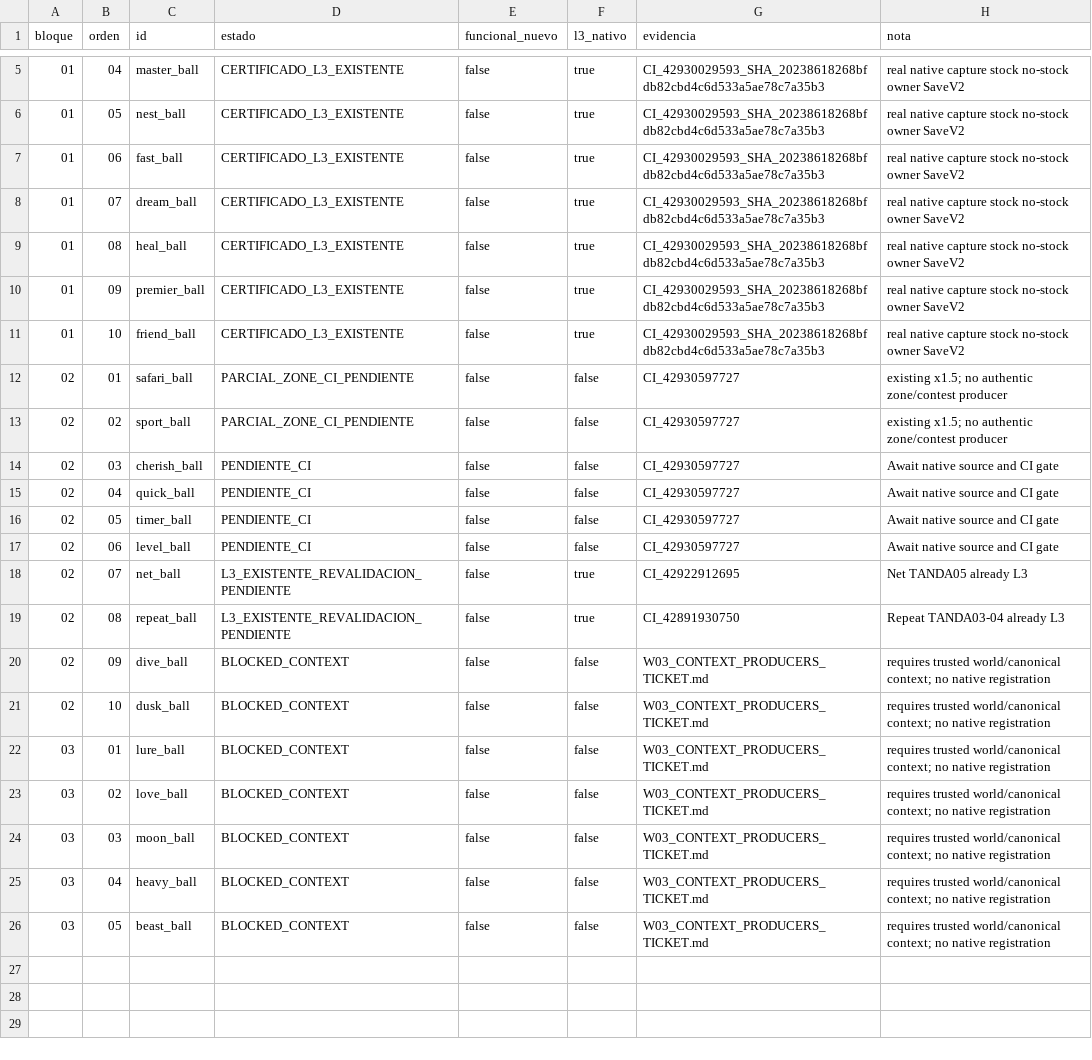
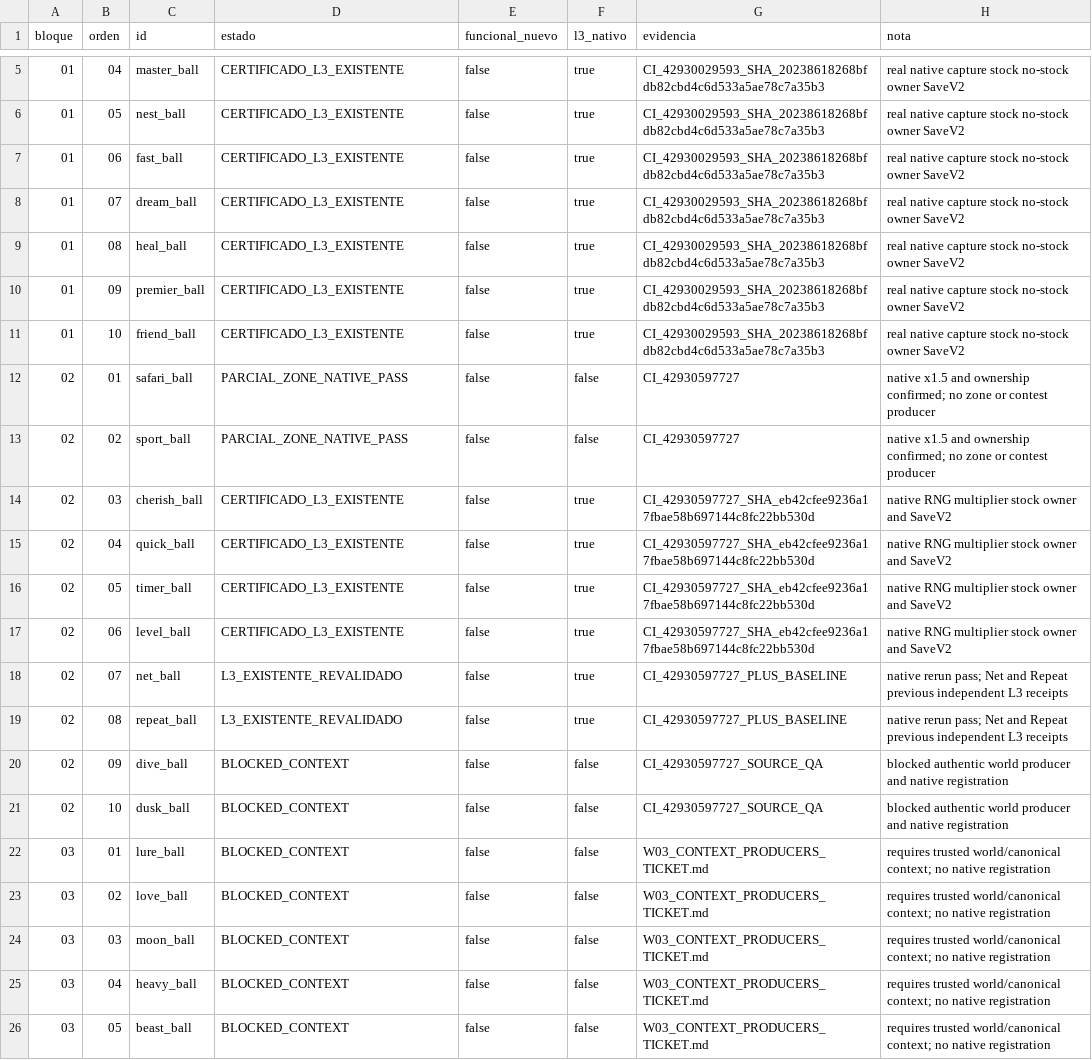
Before and after one commit to danielmariabardillo1412-creator/pokemon-calvo-, a CSV file: docs/coordination/items_parallel_v1/CONTINUOUS_V2/W03_MANIFEST.csv, drawn as a sheet; only a part is shown, gaps mark what is left out.

Commit message:
docs(w03): certify B02 four new L3 routes two prior receipts two partial zones and seven blocked producers [skip ci]

```diff
--- a/docs/coordination/items_parallel_v1/CONTINUOUS_V2/W03_MANIFEST.csv
+++ b/docs/coordination/items_parallel_v1/CONTINUOUS_V2/W03_MANIFEST.csv
@@ -11,12 +11,12 @@ bloque,orden,id,estado,funcional_nuevo,l3_nativo,evidencia,nota
 01,10,friend_ball,CERTIFICADO_L3_EXISTENTE,false,true,CI_42930029593_SHA_20238618268bfdb82cbd4c6d533a5ae78c7a35b3,real native capture stock no-stock owner SaveV2
-02,01,safari_ball,PARCIAL_ZONE_CI_PENDIENTE,false,false,CI_42930597727,existing x1.5; no authentic zone/contest producer
-02,02,sport_ball,PARCIAL_ZONE_CI_PENDIENTE,false,false,CI_42930597727,existing x1.5; no authentic zone/contest producer
-02,03,cherish_ball,PENDIENTE_CI,false,false,CI_42930597727,Await native source and CI gate
-02,04,quick_ball,PENDIENTE_CI,false,false,CI_42930597727,Await native source and CI gate
-02,05,timer_ball,PENDIENTE_CI,false,false,CI_42930597727,Await native source and CI gate
-02,06,level_ball,PENDIENTE_CI,false,false,CI_42930597727,Await native source and CI gate
-02,07,net_ball,L3_EXISTENTE_REVALIDACION_PENDIENTE,false,true,CI_42922912695,Net TANDA05 already L3
-02,08,repeat_ball,L3_EXISTENTE_REVALIDACION_PENDIENTE,false,true,CI_42891930750,Repeat TANDA03-04 already L3
-02,09,dive_ball,BLOCKED_CONTEXT,false,false,W03_CONTEXT_PRODUCERS_TICKET.md,requires trusted world/canonical context; no native registration
-02,10,dusk_ball,BLOCKED_CONTEXT,false,false,W03_CONTEXT_PRODUCERS_TICKET.md,requires trusted world/canonical context; no native registration
+02,01,safari_ball,PARCIAL_ZONE_NATIVE_PASS,false,false,CI_42930597727,native x1.5 and ownership confirmed; no zone or contest producer
+02,02,sport_ball,PARCIAL_ZONE_NATIVE_PASS,false,false,CI_42930597727,native x1.5 and ownership confirmed; no zone or contest producer
+02,03,cherish_ball,CERTIFICADO_L3_EXISTENTE,false,true,CI_42930597727_SHA_eb42cfee9236a17fbae58b697144c8fc22bb530d,native RNG multiplier stock owner and SaveV2
+02,04,quick_ball,CERTIFICADO_L3_EXISTENTE,false,true,CI_42930597727_SHA_eb42cfee9236a17fbae58b697144c8fc22bb530d,native RNG multiplier stock owner and SaveV2
+02,05,timer_ball,CERTIFICADO_L3_EXISTENTE,false,true,CI_42930597727_SHA_eb42cfee9236a17fbae58b697144c8fc22bb530d,native RNG multiplier stock owner and SaveV2
+02,06,level_ball,CERTIFICADO_L3_EXISTENTE,false,true,CI_42930597727_SHA_eb42cfee9236a17fbae58b697144c8fc22bb530d,native RNG multiplier stock owner and SaveV2
+02,07,net_ball,L3_EXISTENTE_REVALIDADO,false,true,CI_42930597727_PLUS_BASELINE,native rerun pass; Net and Repeat previous independent L3 receipts
+02,08,repeat_ball,L3_EXISTENTE_REVALIDADO,false,true,CI_42930597727_PLUS_BASELINE,native rerun pass; Net and Repeat previous independent L3 receipts
+02,09,dive_ball,BLOCKED_CONTEXT,false,false,CI_42930597727_SOURCE_QA,blocked authentic world producer and native registration
+02,10,dusk_ball,BLOCKED_CONTEXT,false,false,CI_42930597727_SOURCE_QA,blocked authentic world producer and native registration
 03,01,lure_ball,BLOCKED_CONTEXT,false,false,W03_CONTEXT_PRODUCERS_TICKET.md,requires trusted world/canonical context; no native registration
```
